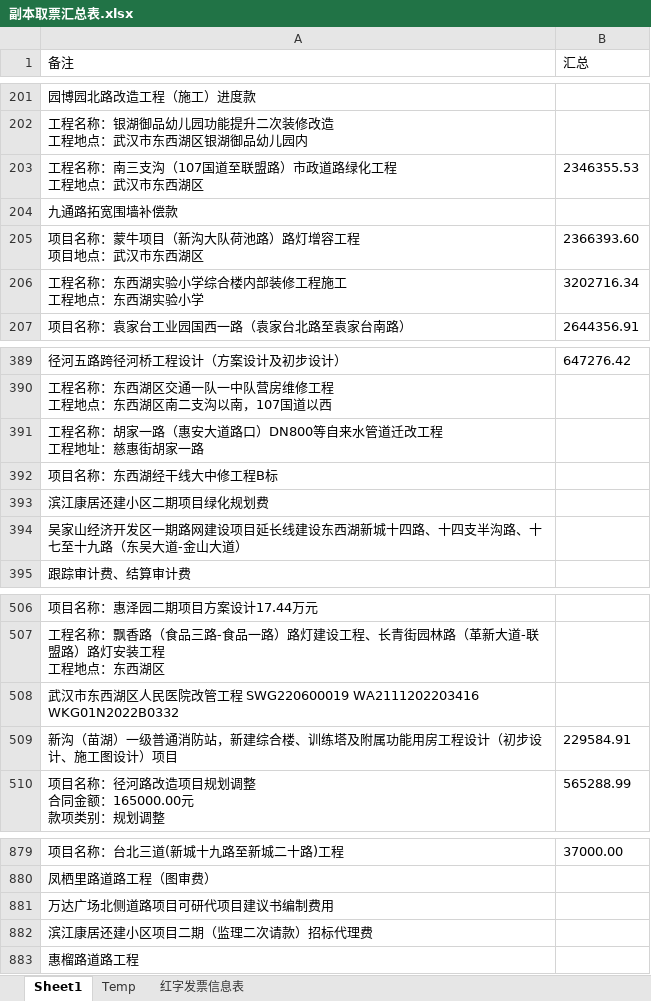
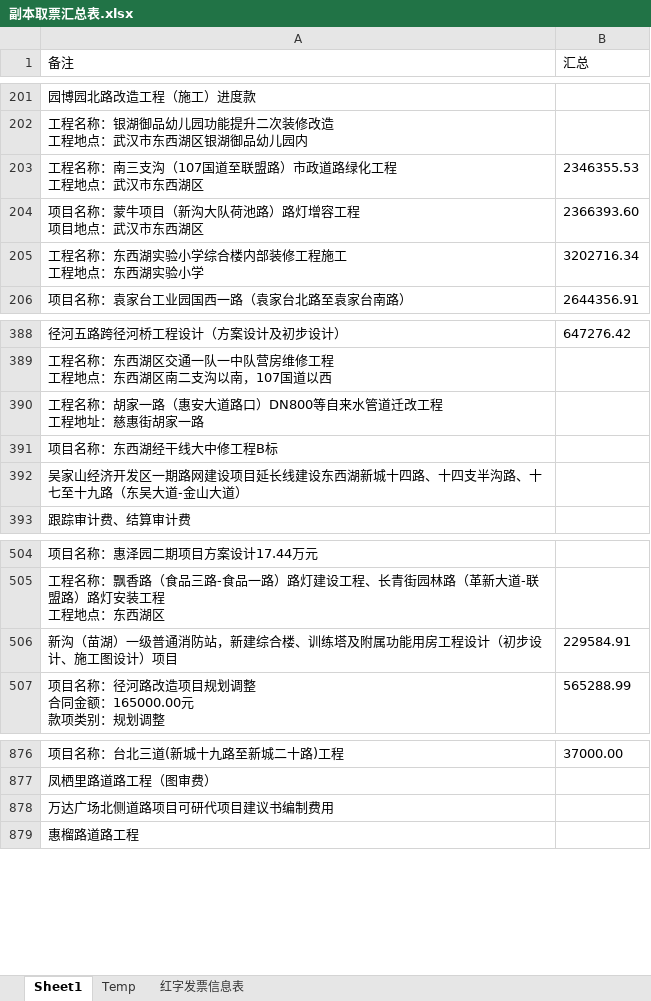
Before and after one commit to apweili/Scratch, an Excel workbook: ConsoleApp1/WpfApp1/cwj/副本取票汇总表.xlsx, sheet Sheet1, drawn as a sheet; only a part is shown, gaps mark what is left out; values as stored, in another font and other column widths than the file's, no borders; the diff names each change by its address in the sheet, - before the commit and + after, or states it on an @@ line.

```diff
--- a/ConsoleApp1/WpfApp1/cwj/副本取票汇总表.xlsx (sheet Sheet1)
+++ b/ConsoleApp1/WpfApp1/cwj/副本取票汇总表.xlsx (sheet Sheet1)
-row 204: 九通路拓宽围墙补偿款
-row 393: 滨江康居还建小区二期项目绿化规划费
-row 508: 武汉市东西湖区人民医院改管工程 SWG220600019 WA2111202203416 WKG01N2022B0332
-row 882: 滨江康居还建小区项目二期（监理二次请款）招标代理费
```
Also changed, not shown: 1 other file.
